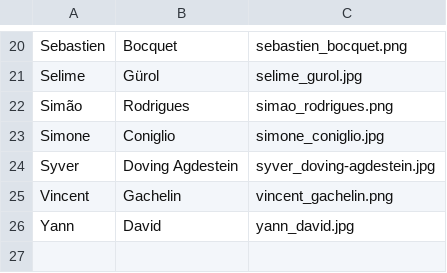
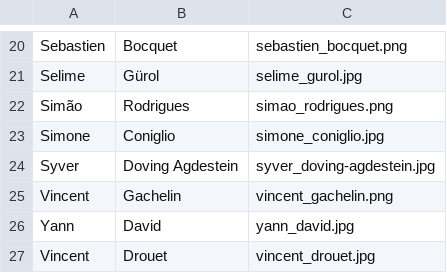
Before and after one commit to gemseo/gemseo, a CSV file: doc_src/_static/authors/authors.csv, drawn as a sheet; only a part is shown, gaps mark what is left out; the diff names each change by its address in the sheet, - before the commit and + after, or states it on an @@ line.

```diff
--- a/doc_src/_static/authors/authors.csv
+++ b/doc_src/_static/authors/authors.csv
+row 27: Vincent | Drouet | vincent_drouet.jpg
```
Also changed, not shown: 5 other files.
